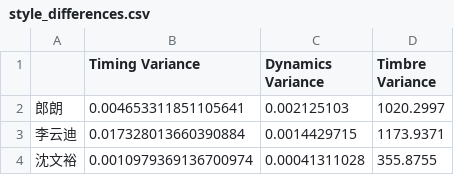
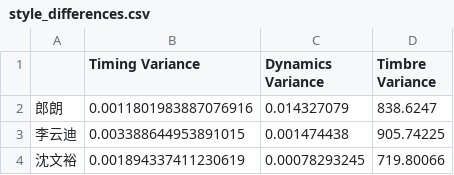
Before and after one commit to xtzx402/piano-performance-analysis, a CSV file: results/style_differences.csv, drawn as a sheet.

```diff
--- a/results/style_differences.csv
+++ b/results/style_differences.csv
@@ -1,4 +1,4 @@
 ,Timing Variance,Dynamics Variance,Timbre Variance
-郎朗,0.004653311851105641,0.002125103,1020.2997
-李云迪,0.017328013660390884,0.0014429715,1173.9371
-沈文裕,0.0010979369136700974,0.00041311028,355.8755
+郎朗,0.0011801983887076916,0.014327079,838.6247
+李云迪,0.003388644953891015,0.001474438,905.74225
+沈文裕,0.001894337411230619,0.00078293245,719.80066
```
Also changed, not shown: results_enhanced/feature_statistics.csv, results_expressive_style/expressive_style_9dimensions.csv, 29 other files.
